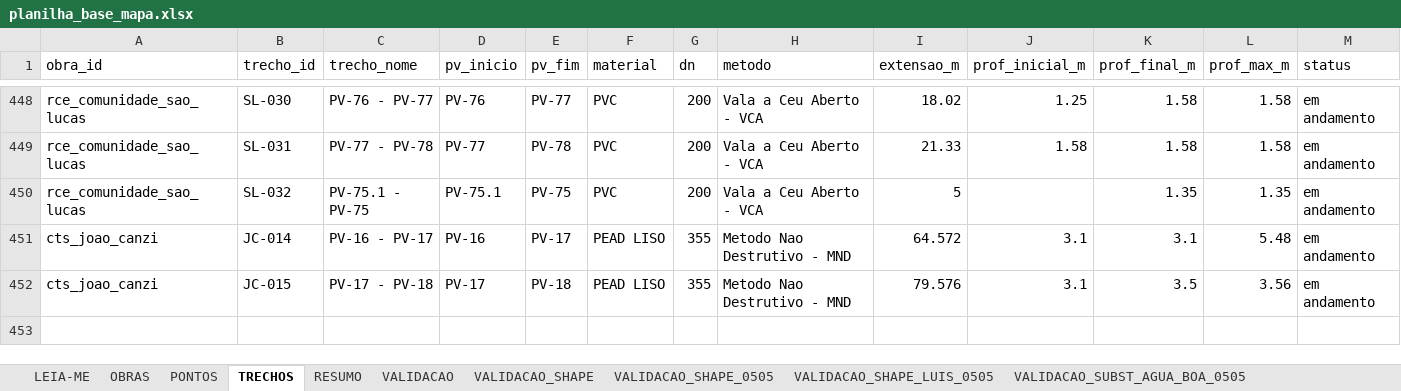
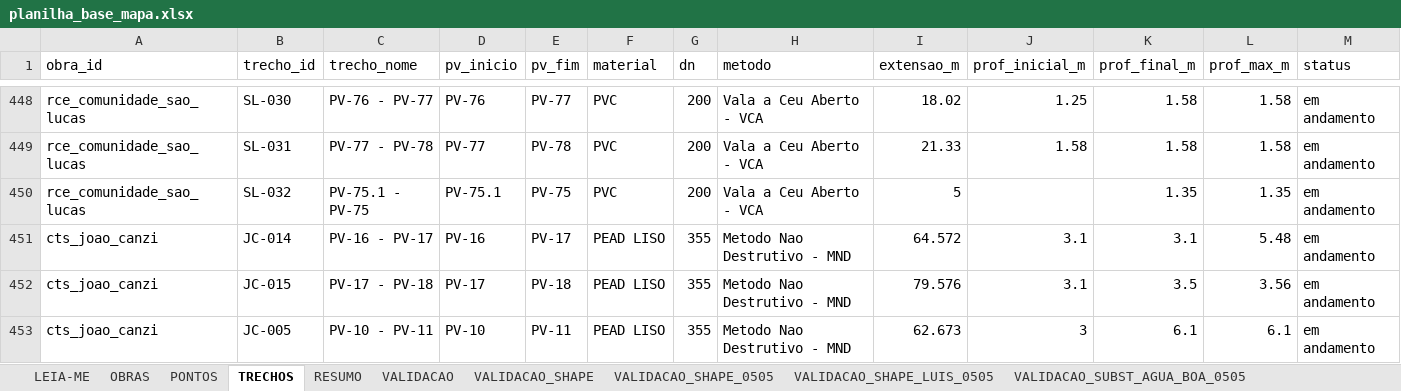
Before and after one commit to integra6a-star/dashboard-obras, an Excel workbook: planilha_base_mapa.xlsx, sheet TRECHOS, drawn as a sheet; only a part is shown, gaps mark what is left out; values as stored, in another font and other column widths than the file's, no borders; rows hold the shown columns only; the diff names each change by its address in the sheet, - before the commit and + after, or states it on an @@ line.

```diff
--- a/planilha_base_mapa.xlsx (sheet TRECHOS)
+++ b/planilha_base_mapa.xlsx (sheet TRECHOS)
+row 453: cts_joao_canzi | JC-005 | PV-10 - PV-11 | PV-10 | PV-11 | PEAD LISO | 355 | Metodo Nao Destrutivo - MND | 62.673 | 3 | 6.1 | 6.1 | em andamento
```
Also changed, not shown: docs/planilha_base_mapa.xlsx, 9 other files.
